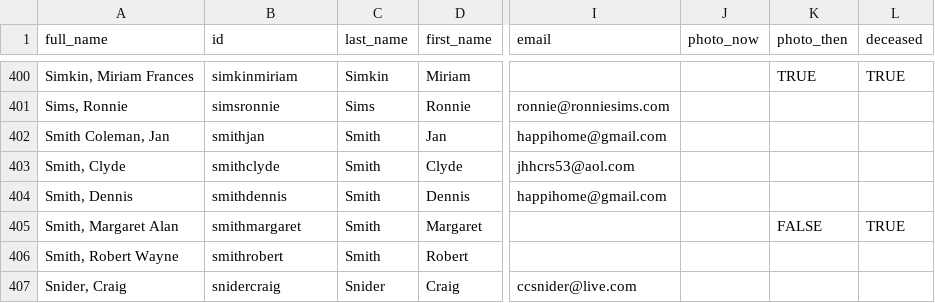
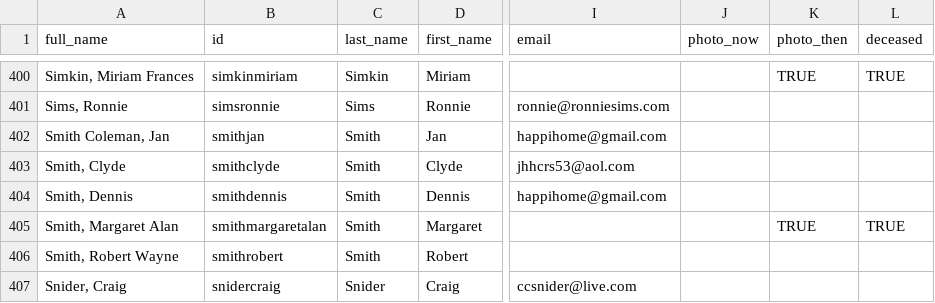
Before and after one commit to johnmparkinson/whs70, a CSV file: src/data/people.csv, drawn as a sheet; only a part is shown, gaps mark what is left out; the diff names each change by its address in the sheet, - before the commit and + after, or states it on an @@ line.

```diff
--- a/src/data/people.csv
+++ b/src/data/people.csv
-B405 (id): smithmargaret
+B405 (id): smithmargaretalan
-K405 (photo_then): FALSE
+K405 (photo_then): TRUE
```
Also changed, not shown: 1 other file.
